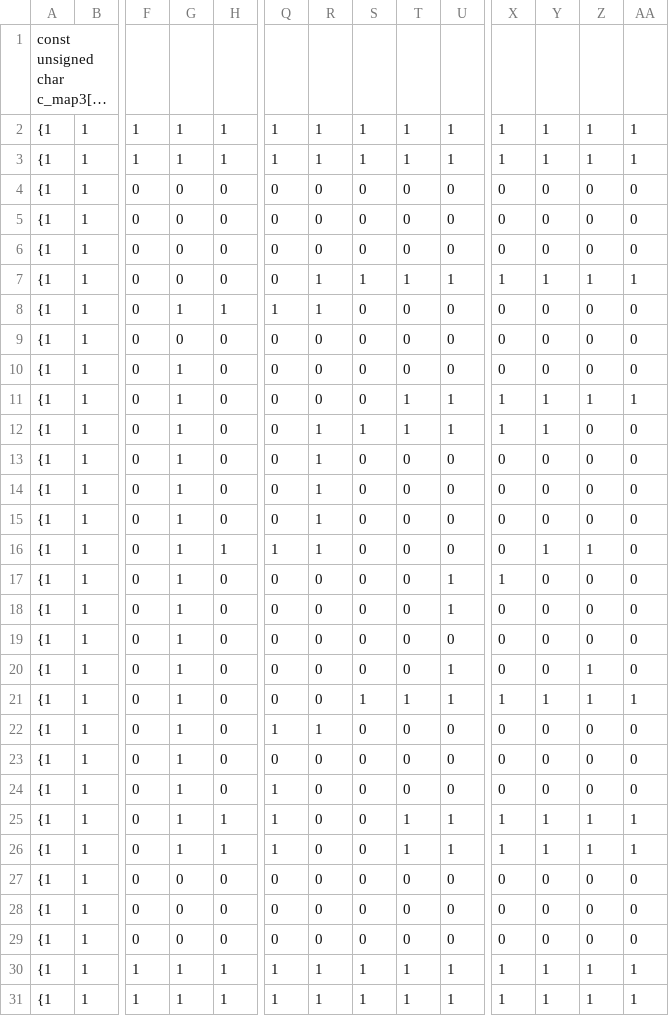
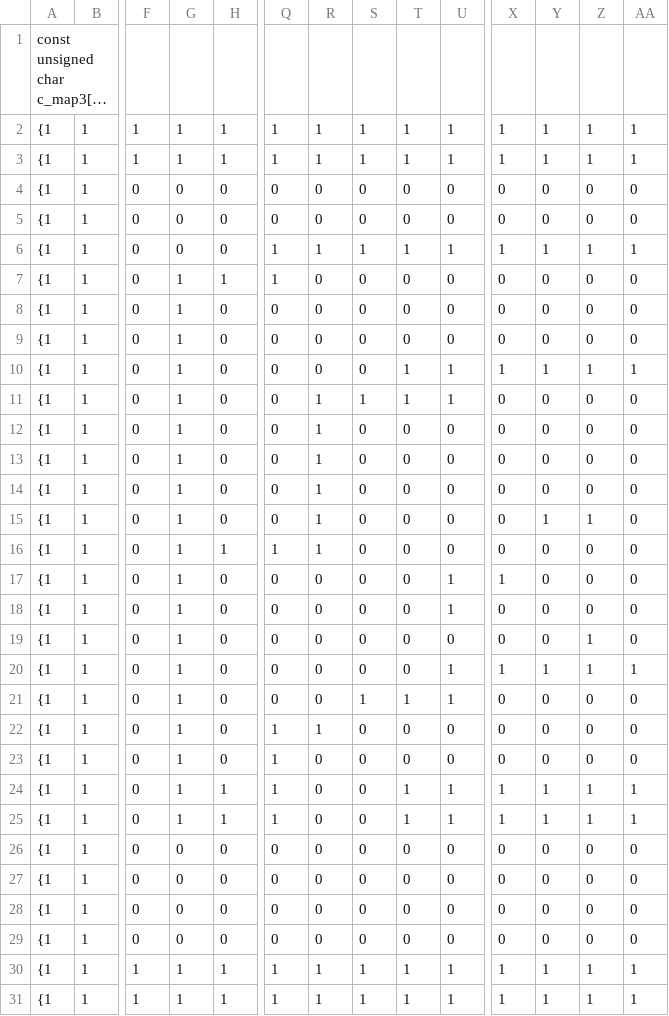
Before and after one commit to rsimari/NES-Game, a CSV file: Levels/levelT2.csv (was Levels/levelT.csv), drawn as a sheet; only a part is shown, gaps mark what is left out; long unchanged cells end in …; removed rows and columns are numbered as before the commit, all else as after; rows hold the shown columns only; the diff names each change by its address in the sheet, - before the commit and + after, or states it on an @@ line.

Commit message:
Updated collisions for LevelT

```diff
--- a/Levels/levelT.csv
+++ b/Levels/levelT2.csv
-Q6: 0
+Q6: 1
-R7: 1
+R7: 0
-G8: 0
+G8: 1
+row 11: {1 | 1 | 0 | 1 | 0 | 0 | 1 | 1 | 1 | 1 | 0 | 0 | 0 | 0
-S12: 1
+S12: 0
-T12: 1
+T12: 0
-U12: 1
+U12: 0
-X12: 1
+X12: 0
-Y12: 1
+Y12: 0
-Y15: 0
+Y15: 1
-Z15: 0
+Z15: 1
-Y16: 1
+Y16: 0
-Z16: 1
+Z16: 0
-Z19: 0
+Z19: 1
-X20: 0
+X20: 1
-Y20: 0
+Y20: 1
-AA20: 0
+AA20: 1
-X21: 1
+X21: 0
-Y21: 1
+Y21: 0
-Z21: 1
+Z21: 0
-AA21: 1
+AA21: 0
-row 23: {1 | 1 | 0 | 1 | 0 | 0 | 0 | 0 | 0 | 0 | 0 | 0 | 0 | 0
@@ row 6 moved to row 26: {1 @@
```
Also changed, not shown: 4 other files.
